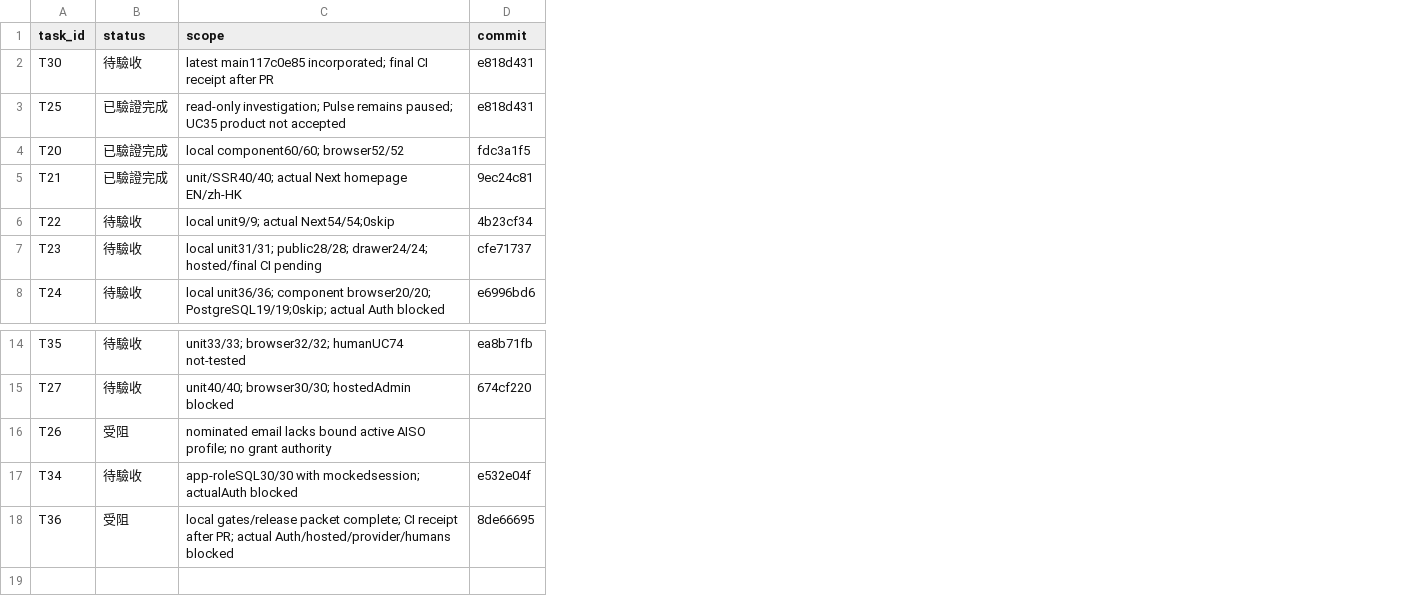
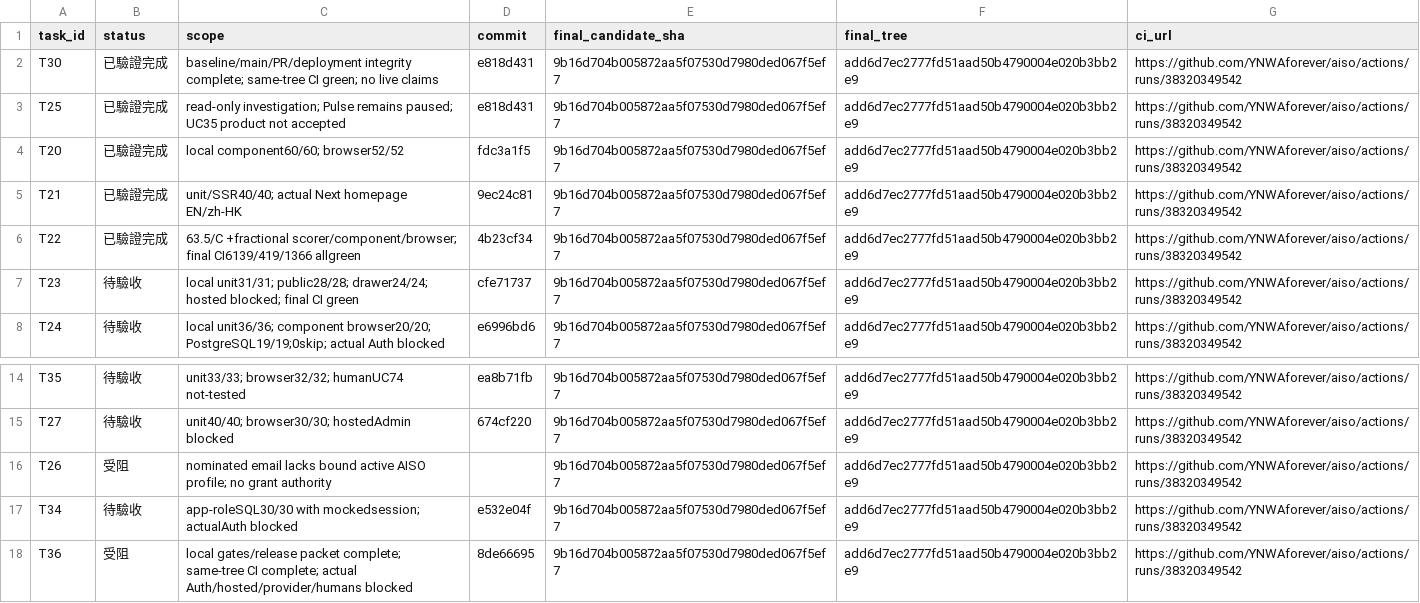
Before and after one commit to YNWAforever/aiso, a CSV file: docs/remediation/2026-10-13/task-results.csv, drawn as a sheet; only a part is shown, gaps mark what is left out; the diff names each change by its address in the sheet, - before the commit and + after, or states it on an @@ line.

Commit message:
docs(audit): publish completed acceptance and CI receipts

```diff
--- a/docs/remediation/2026-10-13/task-results.csv
+++ b/docs/remediation/2026-10-13/task-results.csv
+column E (final_candidate_sha), rows 2-8: all 9b16d704b005872aa5f07530d7980ded067f5ef7; rows 14-18: all 9b16d704b005872aa5f07530d7980ded067f5ef7
+column F (final_tree), rows 2-8: all add6d7ec2777fd51aad50b4790004e020b3bb2e9; rows 14-18: all add6d7ec2777fd51aad50b4790004e020b3bb2e9
+column G (ci_url), rows 2-8: all https://github.com/YNWAforever/aiso/actions/runs/38320349542; rows 14-18: all https://github.com/YNWAforever/aiso/actions/runs/38320349542
-B2 (status): 待驗收
+B2 (status): 已驗證完成
-C2 (scope): latest main117c0e85 incorporated; final CI receipt after PR
+C2 (scope): baseline/main/PR/deployment integrity complete; same-tree CI green; no live claims
-B6 (status): 待驗收
+B6 (status): 已驗證完成
-C6 (scope): local unit9/9; actual Next54/54;0skip
+C6 (scope): 63.5/C +fractional scorer/component/browser; final CI6139/419/1366 allgreen
-C7 (scope): …public28/28; drawer24/24; hosted/final CI pending
+C7 (scope): …public28/28; drawer24/24; hosted blocked; final CI green
-C18 (scope): …packet complete; CI receipt after PR; actual Auth/hosted/provider/humans…
+C18 (scope): …packet complete; same-tree CI complete; actual Auth/hosted/provider/humans…
```
Also changed, not shown: 9 other files.
